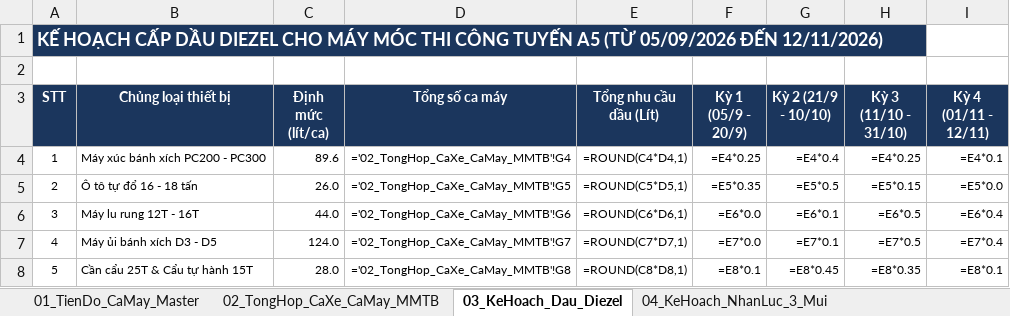
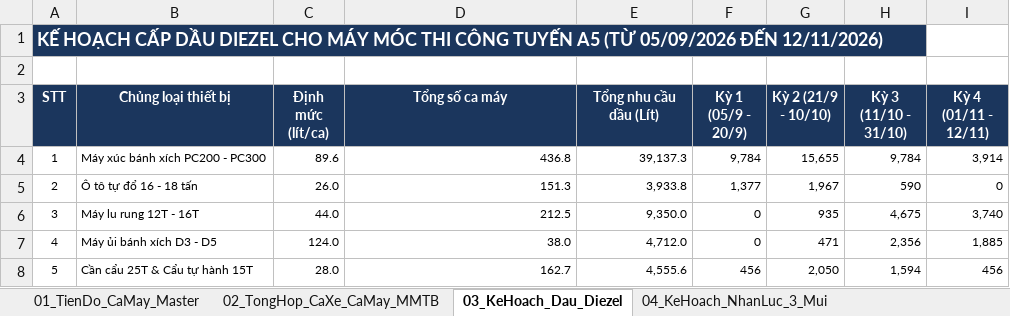
Before and after one commit to baotuhg/23HG-multiagent-system, an Excel workbook: examples/HO_SO_CONG_HOP_TUYEN_A5/HO_SO_THUC_CHIEN_HUB_AND_SPOKE_CONG_A5/GOI_A_CO_GIOI_VA_DAU_DIEZEL/260920_TDTC_CaXe_CaMay_Cong_Hop_Tuyen_A5.xlsx, sheet 03_KeHoach_Dau_Diezel, drawn as a sheet; only a part is shown; values as stored, in another font and other column widths than the file's, no borders; formulas without a stored value are shown as written; the diff covers the shown part only; the diff names each change by its address in the sheet, - before the commit and + after, or states it on an @@ line.

```diff
--- a/examples/HO_SO_CONG_HOP_TUYEN_A5/HO_SO_THUC_CHIEN_HUB_AND_SPOKE_CONG_A5/GOI_A_CO_GIOI_VA_DAU_DIEZEL/260920_TDTC_CaXe_CaMay_Cong_Hop_Tuyen_A5.xlsx (sheet 03_KeHoach_Dau_Diezel)
+++ b/examples/HO_SO_CONG_HOP_TUYEN_A5/HO_SO_THUC_CHIEN_HUB_AND_SPOKE_CONG_A5/GOI_A_CO_GIOI_VA_DAU_DIEZEL/260920_TDTC_CaXe_CaMay_Cong_Hop_Tuyen_A5.xlsx (sheet 03_KeHoach_Dau_Diezel)
-D4 (Tổng số ca máy): ='02_TongHop_CaXe_CaMay_MMTB'!G4
+D4 (Tổng số ca máy): 436.8
-E4 (Tổng nhu cầu dầu (Lít)): =ROUND(C4*D4,1)
+E4 (Tổng nhu cầu dầu (Lít)): 39,137.3
-F4 (Kỳ 1 (05/9 - 20/9)): =E4*0.25
+F4 (Kỳ 1 (05/9 - 20/9)): 9,784
-G4 (Kỳ 2 (21/9 - 10/10)): =E4*0.4
+G4 (Kỳ 2 (21/9 - 10/10)): 15,655
-H4 (Kỳ 3 (11/10 - 31/10)): =E4*0.25
+H4 (Kỳ 3 (11/10 - 31/10)): 9,784
-I4 (Kỳ 4 (01/11 - 12/11)): =E4*0.1
+I4 (Kỳ 4 (01/11 - 12/11)): 3,914
-D5 (Tổng số ca máy): ='02_TongHop_CaXe_CaMay_MMTB'!G5
+D5 (Tổng số ca máy): 151.3
-E5 (Tổng nhu cầu dầu (Lít)): =ROUND(C5*D5,1)
+E5 (Tổng nhu cầu dầu (Lít)): 3,933.8
-F5 (Kỳ 1 (05/9 - 20/9)): =E5*0.35
+F5 (Kỳ 1 (05/9 - 20/9)): 1,377
-G5 (Kỳ 2 (21/9 - 10/10)): =E5*0.5
+G5 (Kỳ 2 (21/9 - 10/10)): 1,967
-H5 (Kỳ 3 (11/10 - 31/10)): =E5*0.15
+H5 (Kỳ 3 (11/10 - 31/10)): 590
-I5 (Kỳ 4 (01/11 - 12/11)): =E5*0.0
+I5 (Kỳ 4 (01/11 - 12/11)): 0
-D6 (Tổng số ca máy): ='02_TongHop_CaXe_CaMay_MMTB'!G6
+D6 (Tổng số ca máy): 212.5
-E6 (Tổng nhu cầu dầu (Lít)): =ROUND(C6*D6,1)
+E6 (Tổng nhu cầu dầu (Lít)): 9,350.0
-F6 (Kỳ 1 (05/9 - 20/9)): =E6*0.0
+F6 (Kỳ 1 (05/9 - 20/9)): 0
-G6 (Kỳ 2 (21/9 - 10/10)): =E6*0.1
+G6 (Kỳ 2 (21/9 - 10/10)): 935
-H6 (Kỳ 3 (11/10 - 31/10)): =E6*0.5
+H6 (Kỳ 3 (11/10 - 31/10)): 4,675
-I6 (Kỳ 4 (01/11 - 12/11)): =E6*0.4
+I6 (Kỳ 4 (01/11 - 12/11)): 3,740
-D7 (Tổng số ca máy): ='02_TongHop_CaXe_CaMay_MMTB'!G7
+D7 (Tổng số ca máy): 38.0
-E7 (Tổng nhu cầu dầu (Lít)): =ROUND(C7*D7,1)
+E7 (Tổng nhu cầu dầu (Lít)): 4,712.0
-F7 (Kỳ 1 (05/9 - 20/9)): =E7*0.0
+F7 (Kỳ 1 (05/9 - 20/9)): 0
-G7 (Kỳ 2 (21/9 - 10/10)): =E7*0.1
+G7 (Kỳ 2 (21/9 - 10/10)): 471
-H7 (Kỳ 3 (11/10 - 31/10)): =E7*0.5
+H7 (Kỳ 3 (11/10 - 31/10)): 2,356
-I7 (Kỳ 4 (01/11 - 12/11)): =E7*0.4
+I7 (Kỳ 4 (01/11 - 12/11)): 1,885
-D8 (Tổng số ca máy): ='02_TongHop_CaXe_CaMay_MMTB'!G8
+D8 (Tổng số ca máy): 162.7
-E8 (Tổng nhu cầu dầu (Lít)): =ROUND(C8*D8,1)
+E8 (Tổng nhu cầu dầu (Lít)): 4,555.6
-F8 (Kỳ 1 (05/9 - 20/9)): =E8*0.1
+F8 (Kỳ 1 (05/9 - 20/9)): 456
-G8 (Kỳ 2 (21/9 - 10/10)): =E8*0.45
+G8 (Kỳ 2 (21/9 - 10/10)): 2,050
-H8 (Kỳ 3 (11/10 - 31/10)): =E8*0.35
+H8 (Kỳ 3 (11/10 - 31/10)): 1,594
-I8 (Kỳ 4 (01/11 - 12/11)): =E8*0.1
+I8 (Kỳ 4 (01/11 - 12/11)): 456
```
Also changed, not shown: 1 added row, 1 removed row and 36 edited cells elsewhere in this sheet, sheet 01_TienDo_CaMay_Master, sheet 02_TongHop_CaXe_CaMay_MMTB, sheet 04_KeHoach_NhanLuc_3_Mui, sheet 05_DoiChieu_BocTach_A5, examples/HO_SO_CONG_HOP_TUYEN_A5/HUB_VINA_ALPHA_05-09_12-11/HUB/03_HO_SO_THUC_CHIEN_HUB_AND_SPOKE_5_GOI_VE_TINH/GOI_E_EXECUTIVE_DASHBOARD/260920_TDTC_CaXe_CaMay_Cong_Hop_Tuyen_A5.xlsx, examples/HO_SO_CONG_HOP_TUYEN_A5/HUB_VINA_ALPHA_05-09_12-11/HUB/BO_HO_SO_01_MACRO_MASTER_14_SHEET/260920_TDTC_CaXe_CaMay_Cong_Hop_Tuyen_A5.xlsx.
